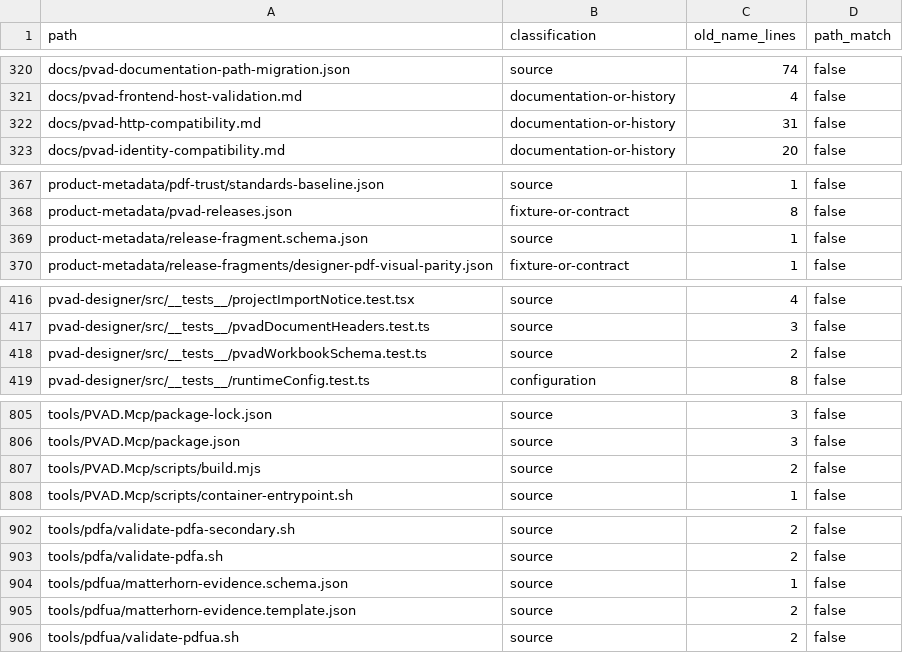
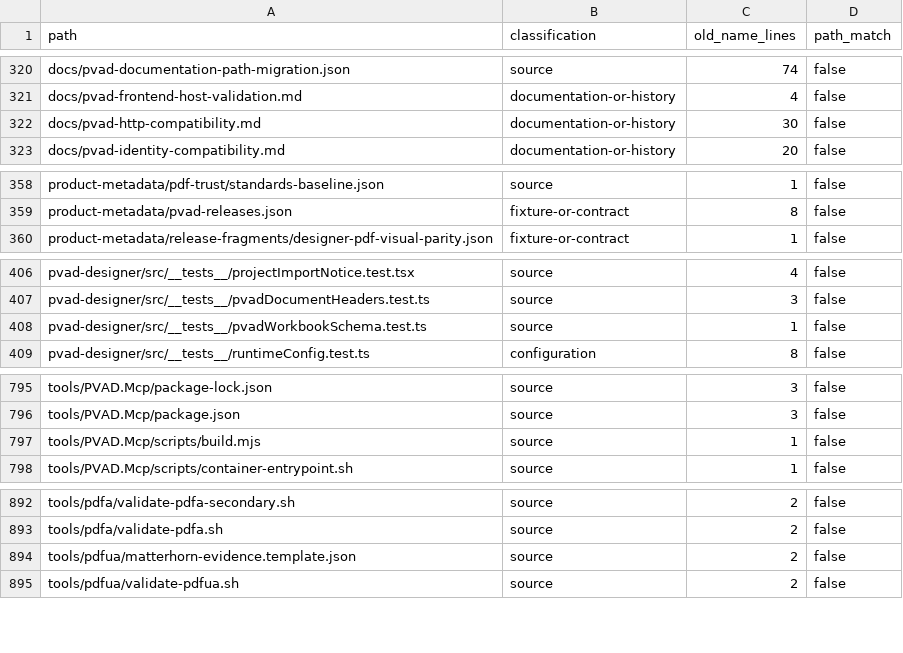
Before and after one commit to silentdevcore/Canvas, a TSV file: checklists/PVAD.Rename-Inventory-Current.tsv, drawn as a sheet; only a part is shown, gaps mark what is left out; the diff covers the shown part only.

Commit message:
Adopt canonical schema domain with offline legacy aliases

```diff
--- a/checklists/PVAD.Rename-Inventory-Current.tsv
+++ b/checklists/PVAD.Rename-Inventory-Current.tsv
@@ -321,3 +321,3 @@ docs/pvad-documentation-path-migration.json	source	74	false
 docs/pvad-frontend-host-validation.md	documentation-or-history	4	false
-docs/pvad-http-compatibility.md	documentation-or-history	31	false
+docs/pvad-http-compatibility.md	documentation-or-history	30	false
 docs/pvad-identity-compatibility.md	documentation-or-history	20	false
@@ -368,3 +359,2 @@ product-metadata/pdf-trust/standards-baseline.json	source	1	false
 product-metadata/pvad-releases.json	fixture-or-contract	8	false
-product-metadata/release-fragment.schema.json	source	1	false
 product-metadata/release-fragments/designer-pdf-visual-parity.json	fixture-or-contract	1	false
@@ -417,3 +407,3 @@ pvad-designer/src/__tests__/projectImportNotice.test.tsx	source	4	false
 pvad-designer/src/__tests__/pvadDocumentHeaders.test.ts	source	3	false
-pvad-designer/src/__tests__/pvadWorkbookSchema.test.ts	source	2	false
+pvad-designer/src/__tests__/pvadWorkbookSchema.test.ts	source	1	false
 pvad-designer/src/__tests__/runtimeConfig.test.ts	configuration	8	false
@@ -806,3 +796,3 @@ tools/PVAD.Mcp/package-lock.json	source	3	false
 tools/PVAD.Mcp/package.json	source	3	false
-tools/PVAD.Mcp/scripts/build.mjs	source	2	false
+tools/PVAD.Mcp/scripts/build.mjs	source	1	false
 tools/PVAD.Mcp/scripts/container-entrypoint.sh	source	1	false
@@ -903,3 +893,2 @@ tools/pdfa/validate-pdfa-secondary.sh	source	2	false
 tools/pdfa/validate-pdfa.sh	source	2	false
-tools/pdfua/matterhorn-evidence.schema.json	source	1	false
 tools/pdfua/matterhorn-evidence.template.json	source	2	false
```
Also changed, not shown: 9 removed rows and 7 edited cells elsewhere in this file, 26 other files.
